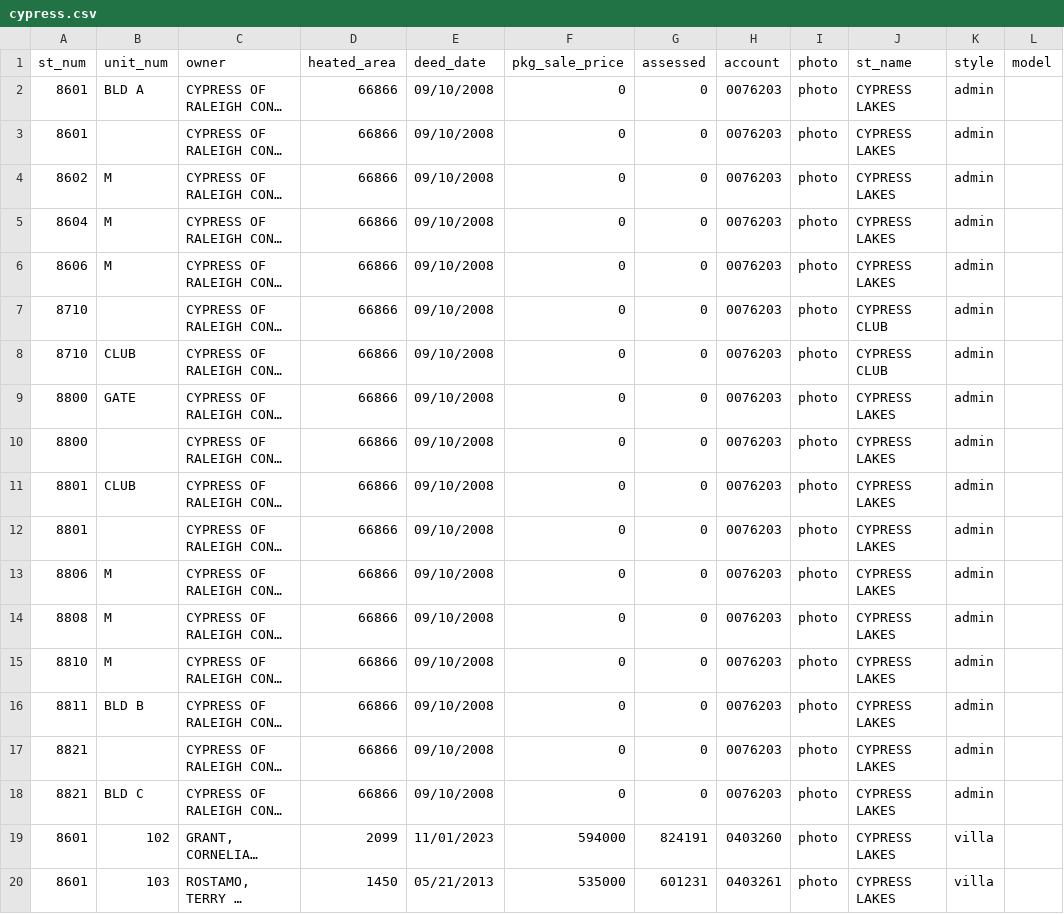
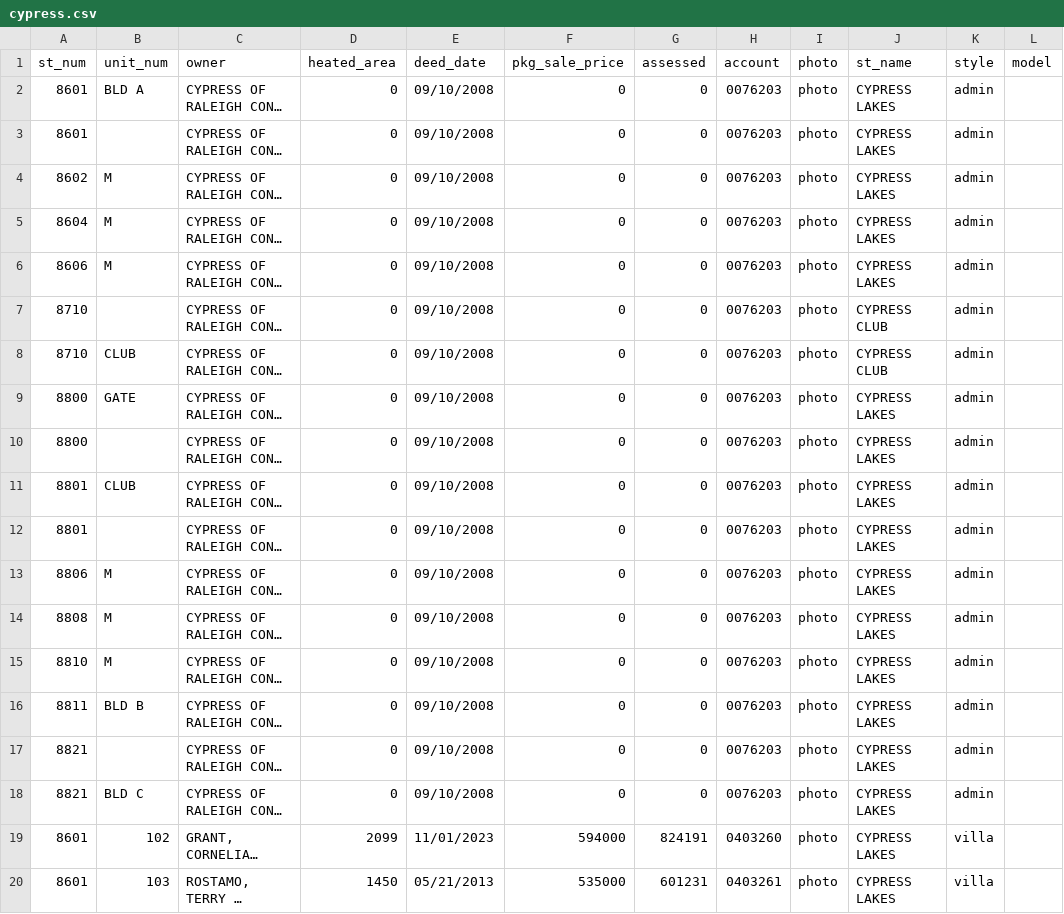
Before and after one commit to mfgering/dawson_deeds, a CSV file: reports/cypress/cypress.csv, drawn as a sheet; only a part is shown; long unchanged cells end in …; the diff names each change by its address in the sheet, - before the commit and + after, or states it on an @@ line.

```diff
--- a/reports/cypress/cypress.csv
+++ b/reports/cypress/cypress.csv
-D2:D18 (heated_area): 66866
+D2:D18 (heated_area): 0
```
Also changed, not shown: 3 other files.
